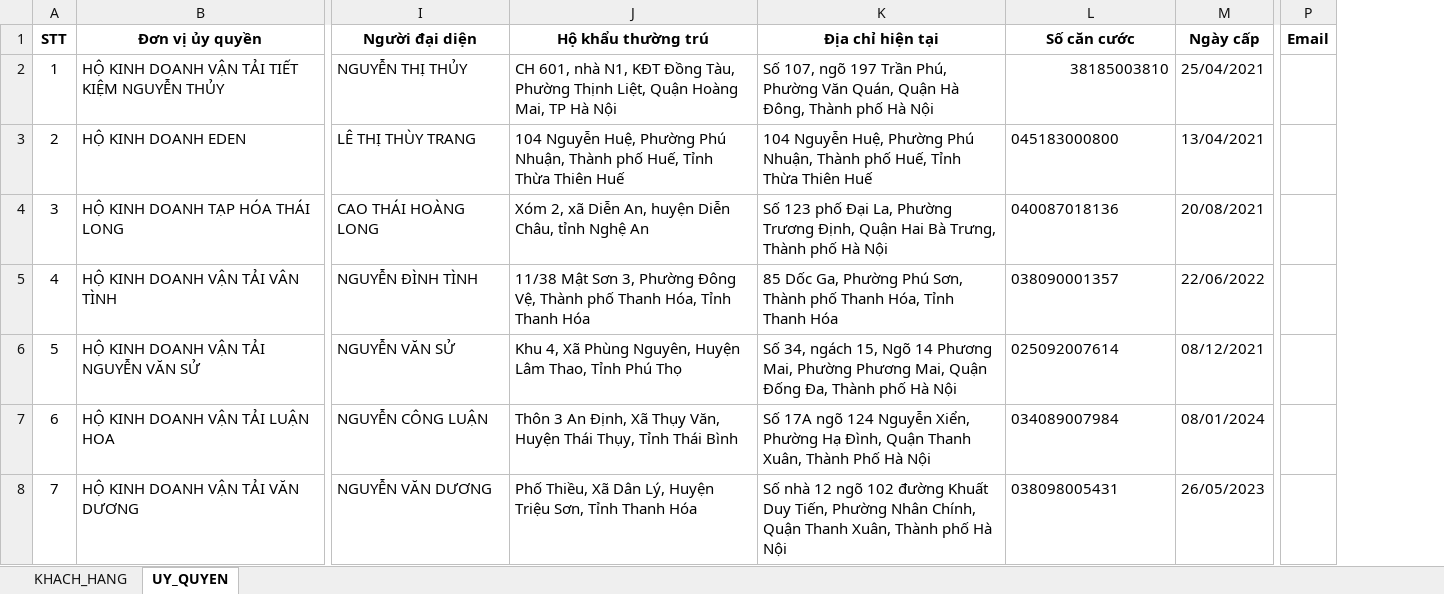
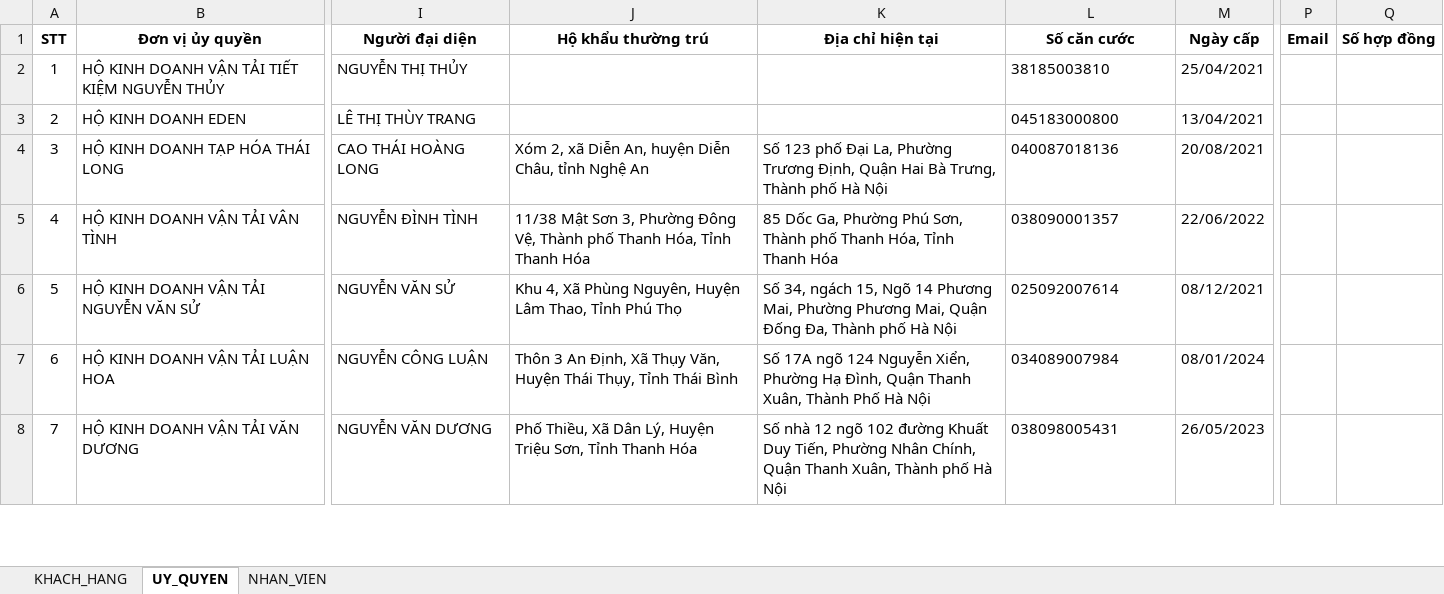
Before and after one commit to hoanghaiphh/auto-complete-docx-form, an Excel workbook: sourceDocs/THONG_TIN.xlsx, sheet UY_QUYEN, drawn as a sheet; only a part is shown, gaps mark what is left out; values as stored, in another font and other column widths than the file's, no borders; the diff covers the shown part only; the diff names each change by its address in the sheet, - before the commit and + after, or states it on an @@ line.

```diff
--- a/sourceDocs/THONG_TIN.xlsx (sheet UY_QUYEN)
+++ b/sourceDocs/THONG_TIN.xlsx (sheet UY_QUYEN)
+sheet tab: NHAN_VIEN
+column Q (Số hợp đồng), empty
-J2 (Hộ khẩu thường trú): CH 601, nhà N1, KĐT Đồng Tàu, Phường Thịnh Liệt, Quận Hoàng Mai, TP Hà Nội
+J2 (Hộ khẩu thường trú): (empty)
-K2 (Địa chỉ hiện tại): Số 107, ngõ 197 Trần Phú, Phường Văn Quán, Quận Hà Đông, Thành phố Hà Nội
+K2 (Địa chỉ hiện tại): (empty)
-L2 alignment: right
+L2 alignment: left
-J3 (Hộ khẩu thường trú): 104 Nguyễn Huệ, Phường Phú Nhuận, Thành phố Huế, Tỉnh Thừa Thiên Huế
+J3 (Hộ khẩu thường trú): (empty)
-K3 (Địa chỉ hiện tại): 104 Nguyễn Huệ, Phường Phú Nhuận, Thành phố Huế, Tỉnh Thừa Thiên Huế
+K3 (Địa chỉ hiện tại): (empty)
```
Also changed, not shown: 5 added rows and 1 edited cell elsewhere in this sheet, sheet KHACH_HANG, sourceDocs/UY-QUYEN-APPOTA.xlsx, 8 other files.
